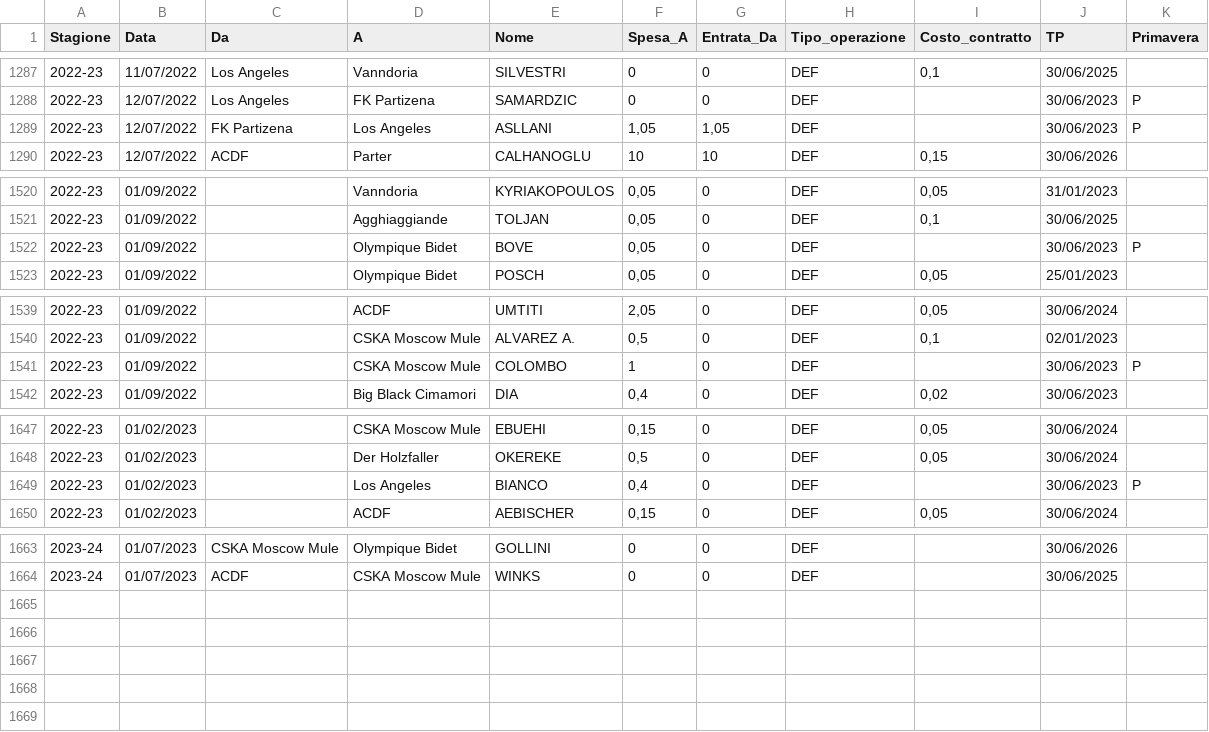
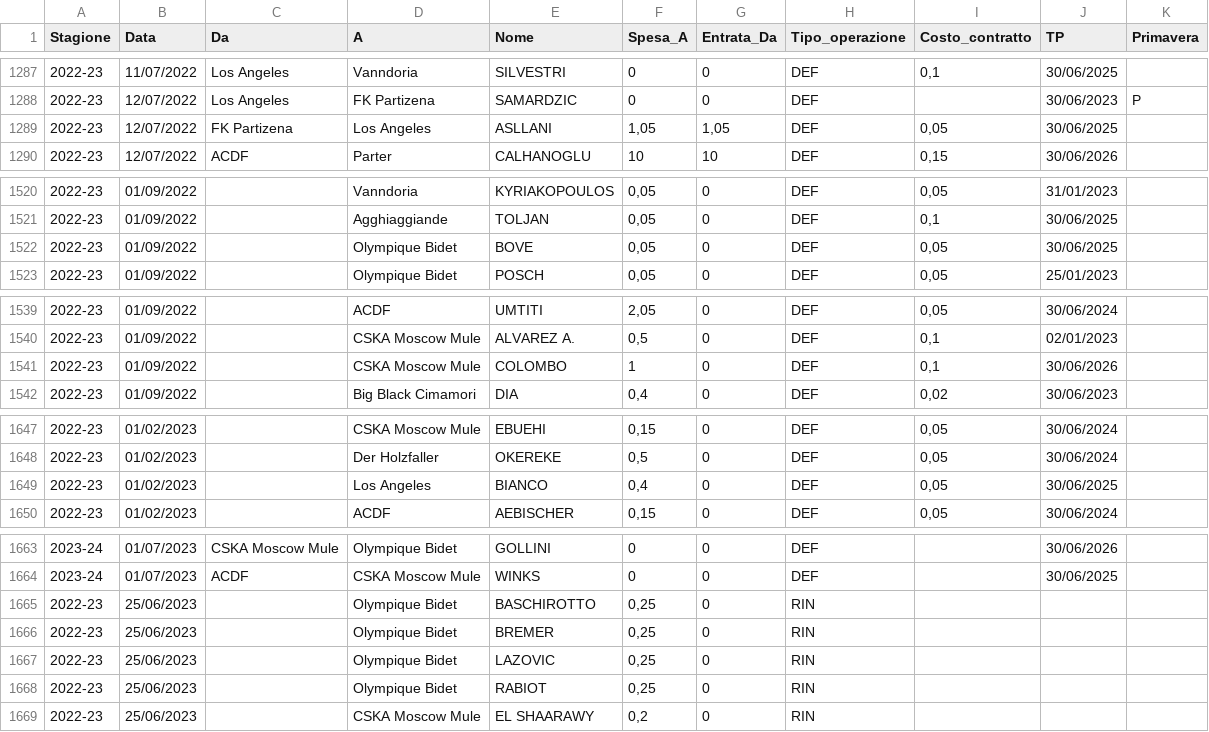
Before and after one commit to tommyblasco/MantraCevapci, a CSV file: Dati/Mercato.csv, drawn as a sheet; only a part is shown, gaps mark what is left out; the diff covers the shown part only.

Commit message:
rinnovi

```diff
--- a/Dati/Mercato.csv
+++ b/Dati/Mercato.csv
@@ -1288,3 +1288,3 @@ Stagione;Data;Da;A;Nome;Spesa_A;Entrata_Da;Tipo_operazione;Costo_contratto;TP;Pr
 2022-23;12/07/2022;Los Angeles;FK Partizena;SAMARDZIC;0;0;DEF;;30/06/2023;P
-2022-23;12/07/2022;FK Partizena;Los Angeles;ASLLANI;1,05;1,05;DEF;;30/06/2023;P
+2022-23;12/07/2022;FK Partizena;Los Angeles;ASLLANI;1,05;1,05;DEF;0,05;30/06/2025;
 2022-23;12/07/2022;ACDF;Parter;CALHANOGLU;10;10;DEF;0,15;30/06/2026;
@@ -1521,3 +1521,3 @@ Stagione;Data;Da;A;Nome;Spesa_A;Entrata_Da;Tipo_operazione;Costo_contratto;TP;Pr
 2022-23;01/09/2022;;Agghiaggiande;TOLJAN;0,05;0;DEF;0,1;30/06/2025;
-2022-23;01/09/2022;;Olympique Bidet;BOVE;0,05;0;DEF;;30/06/2023;P
+2022-23;01/09/2022;;Olympique Bidet;BOVE;0,05;0;DEF;0,05;30/06/2025;
 2022-23;01/09/2022;;Olympique Bidet;POSCH;0,05;0;DEF;0,05;25/01/2023;
@@ -1540,3 +1540,3 @@ Stagione;Data;Da;A;Nome;Spesa_A;Entrata_Da;Tipo_operazione;Costo_contratto;TP;Pr
 2022-23;01/09/2022;;CSKA Moscow Mule;ALVAREZ A.;0,5;0;DEF;0,1;02/01/2023;
-2022-23;01/09/2022;;CSKA Moscow Mule;COLOMBO;1;0;DEF;;30/06/2023;P
+2022-23;01/09/2022;;CSKA Moscow Mule;COLOMBO;1;0;DEF;0,1;30/06/2026;
 2022-23;01/09/2022;;Big Black Cimamori;DIA;0,4;0;DEF;0,02;30/06/2023;
@@ -1648,3 +1648,3 @@ Stagione;Data;Da;A;Nome;Spesa_A;Entrata_Da;Tipo_operazione;Costo_contratto;TP;Pr
 2022-23;01/02/2023;;Der Holzfaller;OKEREKE;0,5;0;DEF;0,05;30/06/2024;
-2022-23;01/02/2023;;Los Angeles;BIANCO;0,4;0;DEF;;30/06/2023;P
+2022-23;01/02/2023;;Los Angeles;BIANCO;0,4;0;DEF;0,05;30/06/2025;
 2022-23;01/02/2023;;ACDF;AEBISCHER;0,15;0;DEF;0,05;30/06/2024;
@@ -1664 +1664,6 @@ Stagione;Data;Da;A;Nome;Spesa_A;Entrata_Da;Tipo_operazione;Costo_contratto;TP;Pr
 2023-24;01/07/2023;ACDF;CSKA Moscow Mule;WINKS;0;0;DEF;;30/06/2025;
+2022-23;25/06/2023;;Olympique Bidet;BASCHIROTTO;0,25;0;RIN;;;
+2022-23;25/06/2023;;Olympique Bidet;BREMER;0,25;0;RIN;;;
+2022-23;25/06/2023;;Olympique Bidet;LAZOVIC;0,25;0;RIN;;;
+2022-23;25/06/2023;;Olympique Bidet;RABIOT;0,25;0;RIN;;;
+2022-23;25/06/2023;;CSKA Moscow Mule;EL SHAARAWY;0,2;0;RIN;;;
```
Also changed, not shown: 5 edited cells elsewhere in this file.
